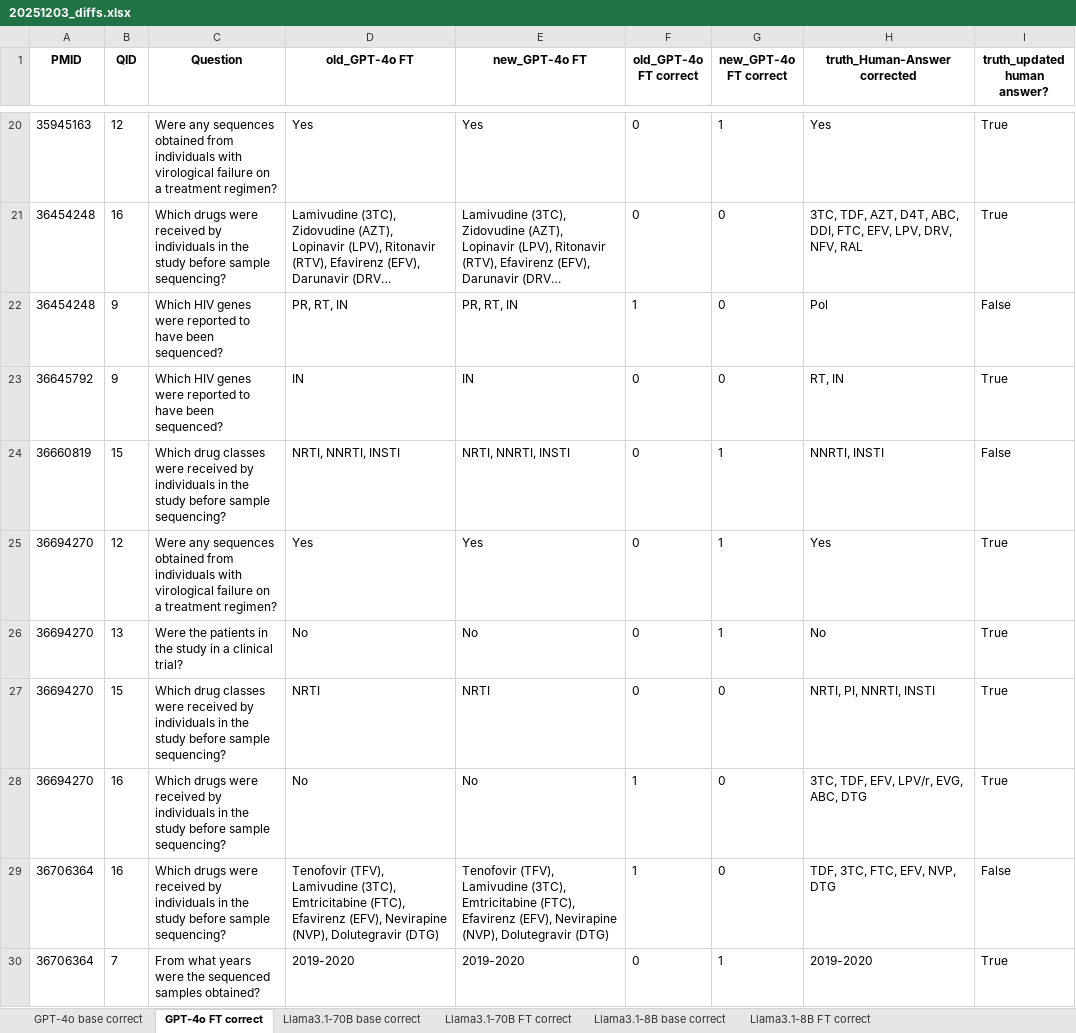
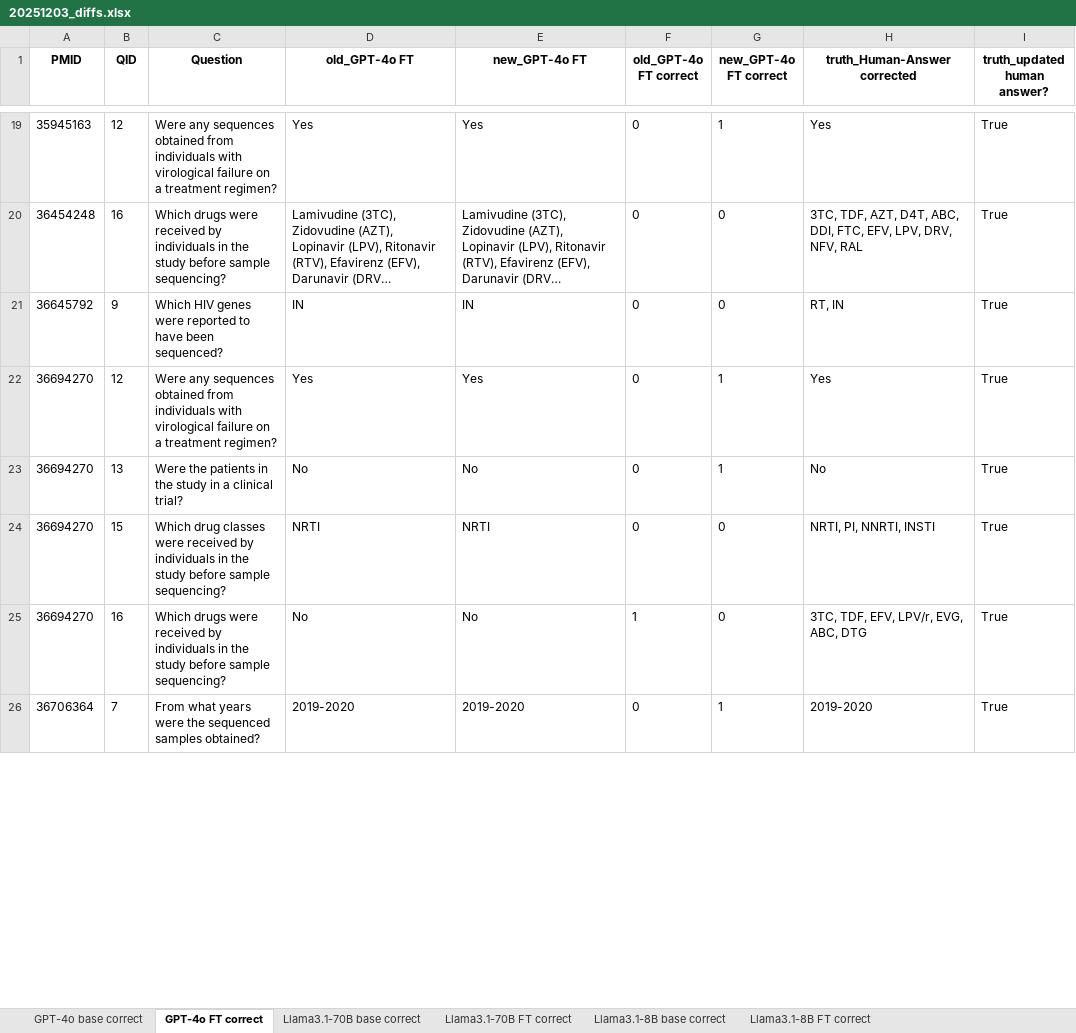
Before and after one commit to hivdb/chat_HIVDB_paper, an Excel workbook: old_new_eval_compare/20251203_diffs.xlsx, sheet GPT-4o FT correct, drawn as a sheet; only a part is shown, gaps mark what is left out; long unchanged cells end in …; values as stored, in another font and other column widths than the file's, no borders; removed rows and columns are numbered as before the commit, all else as after; the diff covers the shown part only; the diff names each change by its address in the sheet, - before the commit and + after, or states it on an @@ line.

```diff
--- a/old_new_eval_compare/20251203_diffs.xlsx (sheet GPT-4o FT correct)
+++ b/old_new_eval_compare/20251203_diffs.xlsx (sheet GPT-4o FT correct)
-row 22: 36454248 | 9 | Which HIV genes were reported to have been sequenced? | PR, RT, IN | PR, RT, IN | 1 | 0 | Pol | False
-row 24: 36660819 | 15 | Which drug classes were received by individuals in the study before sample sequencing? | NRTI, NNRTI, INSTI | NRTI, NNRTI, INSTI | 0 | 1 | NNRTI, INSTI | False
-row 29: 36706364 | 16 | Which drugs were received by individuals in the study before sample sequencing? | Tenofovir (TFV), Lamivudine (3TC), Emtricitabine (FTC), Efavirenz (EFV), Nevirapine (NVP), Dolutegravir (DTG) | Tenofovir (TFV), Lamivudine (3TC), Emtricitabine (FTC), Efavirenz (EFV), Nevirapine (NVP), Dolutegravir (DTG) | 1 | 0 | TDF, 3TC, FTC, EFV, NVP, DTG | False
```
Also changed, not shown: 11 added rows, 16 removed rows and 17 edited cells elsewhere in this sheet, sheet Llama3.1-70B base correct, sheet GPT-4o base correct, sheet Llama3.1-70B FT correct, sheet Llama3.1-8B base correct, sheet Llama3.1-8B FT correct, old_new_eval_compare/20251203.xlsx, old_new_eval_compare/20251203_diffs_tagged.xlsx, 2 other files.
